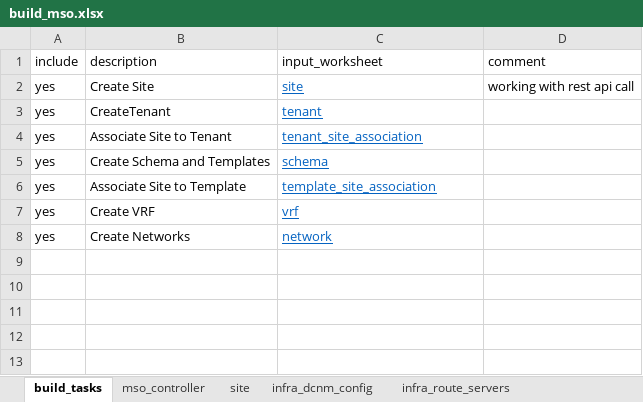
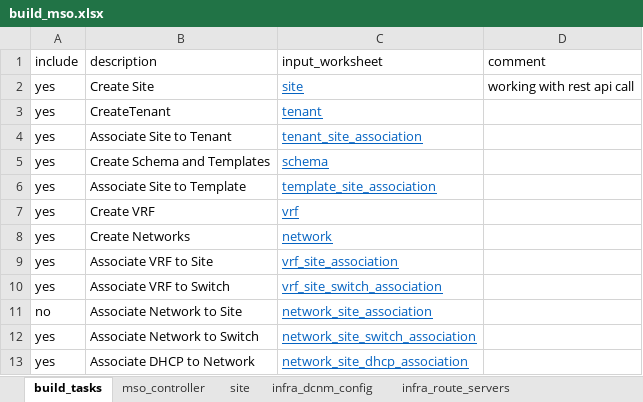
Before and after one commit to cassiolange/ansible_ndo_dcnm, an Excel workbook: build_mso.xlsx, sheet build_tasks, drawn as a sheet; values as stored, in another font and other column widths than the file's, no borders; table styles not drawn; the diff names each change by its address in the sheet, - before the commit and + after, or states it on an @@ line.

Commit message:
update build_mso sheet

```diff
--- a/build_mso.xlsx (sheet build_tasks)
+++ b/build_mso.xlsx (sheet build_tasks)
+row 9: yes | Associate VRF to Site | vrf_site_association
+row 10: yes | Associate VRF to Switch | vrf_site_switch_association
+row 11: no | Associate Network to Site | network_site_association
+row 12: yes | Associate Network to Switch | network_site_switch_association
+row 13: yes | Associate DHCP to Network | network_site_dhcp_association
```
Also changed, not shown: sheet network, sheet vrf, other sheet tabs.
